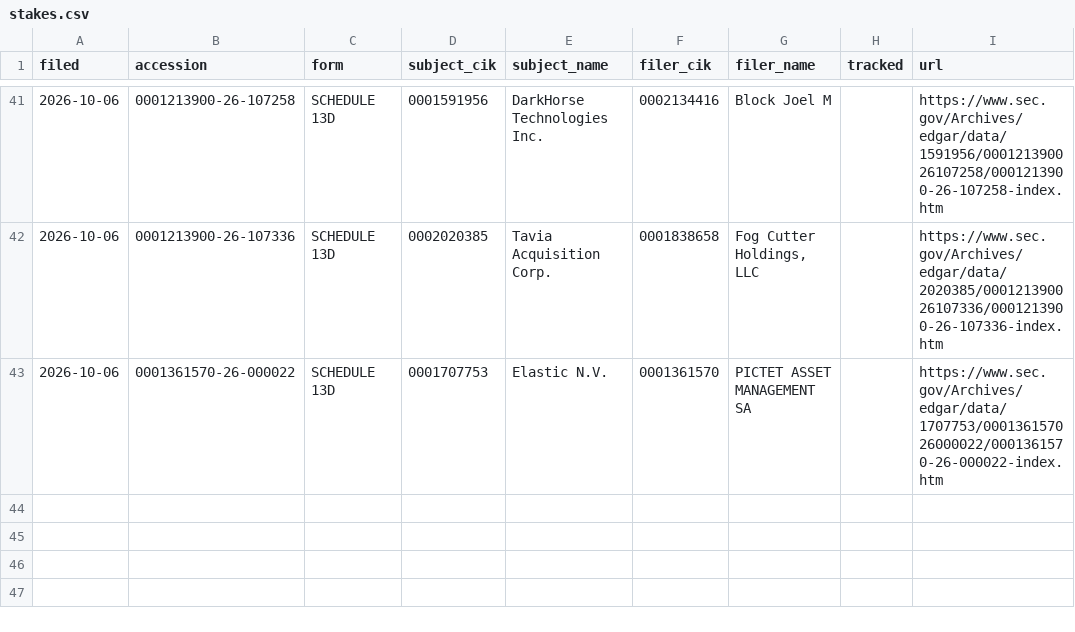
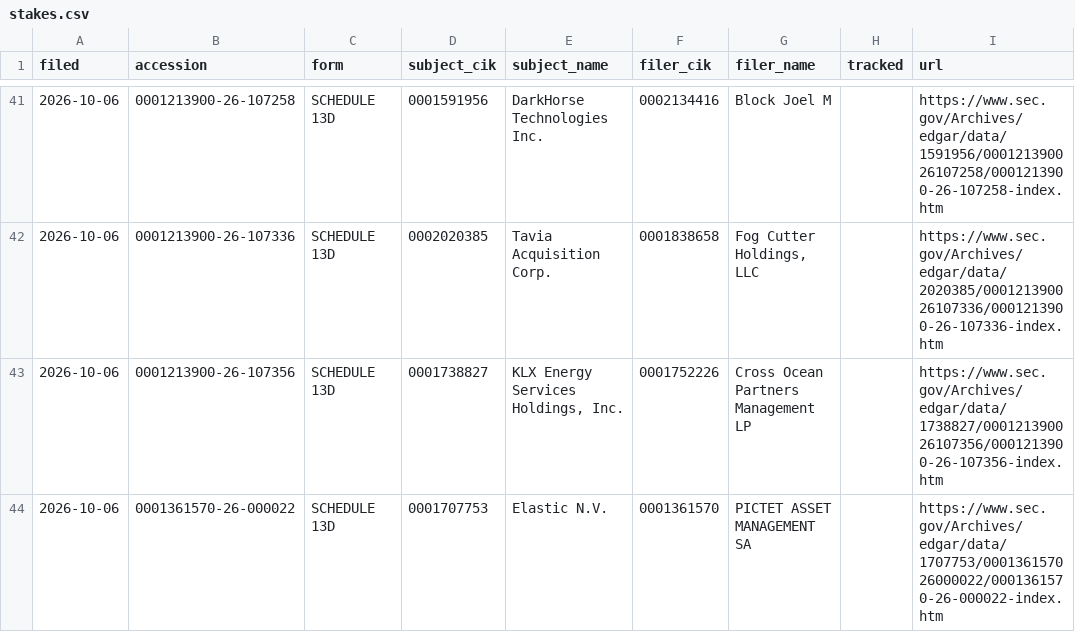
Before and after one commit to jwill736/market-tracker, a CSV file: stakes.csv, drawn as a sheet; only a part is shown, gaps mark what is left out; the diff names each change by its address in the sheet, - before the commit and + after, or states it on an @@ line.

```diff
--- a/stakes.csv
+++ b/stakes.csv
+row 43: 2026-10-06 | 0001213900-26-107356 | SCHEDULE 13D | 0001738827 | KLX Energy Services Holdings, Inc. | 0001752226 | Cross Ocean Partners Management LP |  | https://www.sec.gov/Archives/edgar/data/1738827/000121390026107356/0001213900-26-107356-index.htm
```
Also changed, not shown: early_calls.csv.
